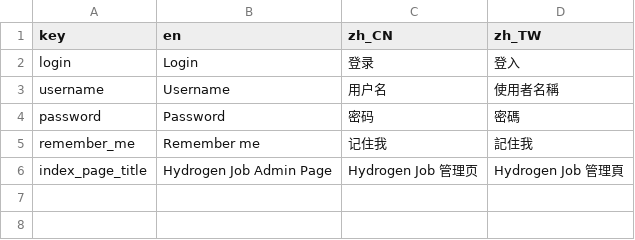
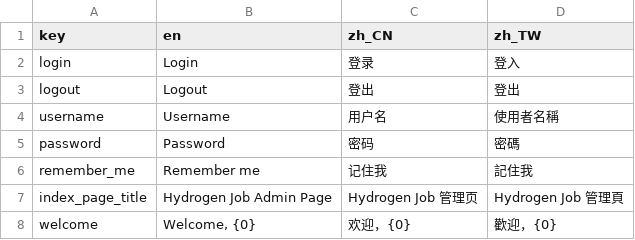
Before and after one commit to yiding-he/hydrogen-job, a CSV file: hydrogen-job-server/src/main/resources/i18n/messages.csv, drawn as a sheet; the diff names each change by its address in the sheet, - before the commit and + after, or states it on an @@ line.

```diff
--- a/hydrogen-job-server/src/main/resources/i18n/messages.csv
+++ b/hydrogen-job-server/src/main/resources/i18n/messages.csv
+row 3: logout | Logout | 登出 | 登出
+row 8: welcome | Welcome, {0} | 欢迎，{0} | 歡迎，{0}
```
Also changed, not shown: 12 other files.
